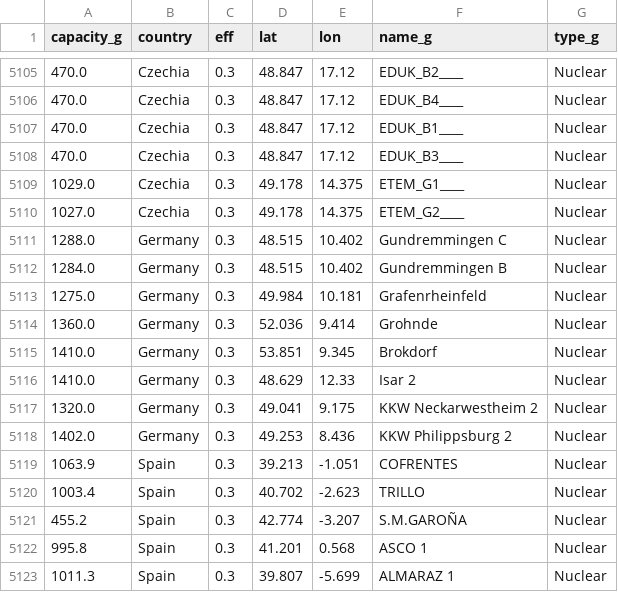
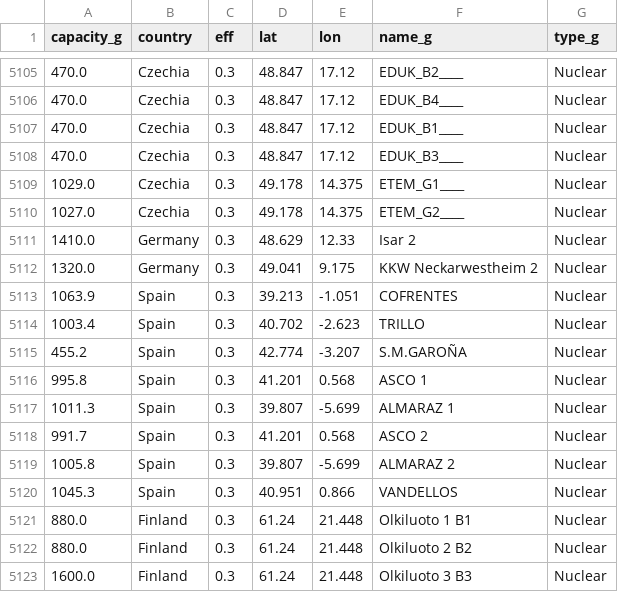
Before and after one commit to kavvkon/power-merit-Eur, a CSV file: data/clean_db.csv, drawn as a sheet; only a part is shown, gaps mark what is left out; the shorter side is filled out with more unchanged rows.

Commit message:
nuclear power plants in germany, no longer in working status, deleted (#3)
I delete only the nuclear power stations that are already taken off the grid.
3 power station blocks remain in working status till 31.12.2022
Isar 2
Neckarwestheim 2
Emsland A

```diff
--- a/data/clean_db.csv
+++ b/data/clean_db.csv
@@ -5110,10 +5110,4 @@ capacity_g,country,eff,lat,lon,name_g,type_g
 1027.0,Czechia ,0.3,49.178,14.375,ETEM_G2____,Nuclear
-1288.0,Germany,0.3,48.515,10.402,Gundremmingen C,Nuclear
-1284.0,Germany,0.3,48.515,10.402,Gundremmingen B,Nuclear
-1275.0,Germany,0.3,49.984,10.181,Grafenrheinfeld,Nuclear
-1360.0,Germany,0.3,52.036,9.414,Grohnde,Nuclear
-1410.0,Germany,0.3,53.851,9.345,Brokdorf,Nuclear
 1410.0,Germany,0.3,48.629,12.33,Isar 2,Nuclear
 1320.0,Germany,0.3,49.041,9.175,KKW Neckarwestheim 2,Nuclear
-1402.0,Germany,0.3,49.253,8.436,KKW Philippsburg 2,Nuclear
 1063.9,Spain,0.3,39.213,-1.051,COFRENTES,Nuclear
```
